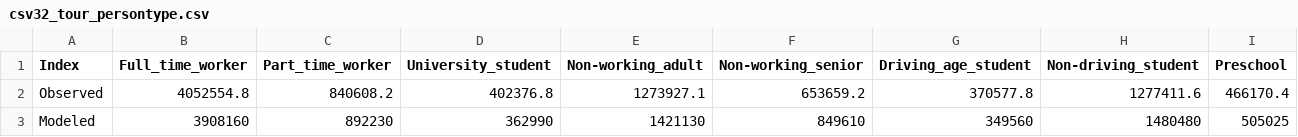
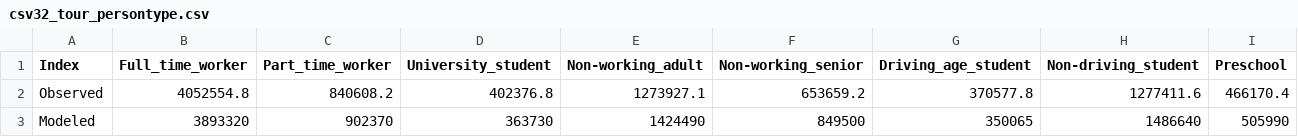
Before and after one commit to CMAP-REPOS/cmap_abm_report, a CSV file: data/csv32_tour_persontype.csv, drawn as a sheet.

```diff
--- a/data/csv32_tour_persontype.csv
+++ b/data/csv32_tour_persontype.csv
@@ -2,2 +2,2 @@ Index,Full_time_worker,Part_time_worker,University_student,Non-working_adult,Non
 Observed,4052554.8,840608.2,402376.8,1273927.1,653659.2,370577.8,1277411.6,466170.4
-Modeled,3908160,892230,362990,1421130,849610,349560,1480480,505025
+Modeled,3893320,902370,363730,1424490,849500,350065,1486640,505990
```
Also changed, not shown: data/csv22_dap.csv, data/csv31_tour_rates.csv, 3 other files.
